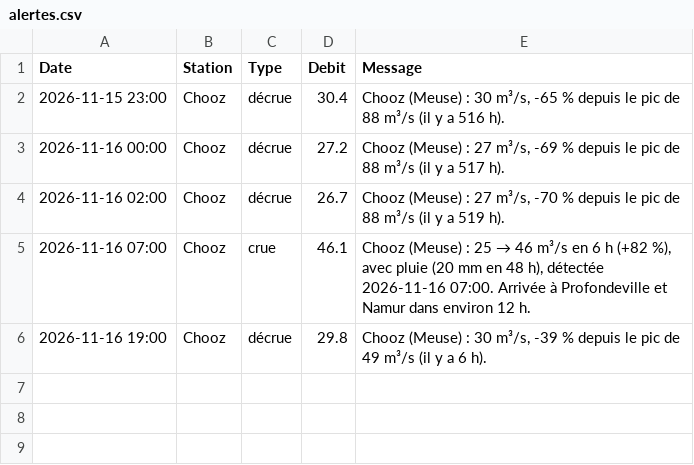
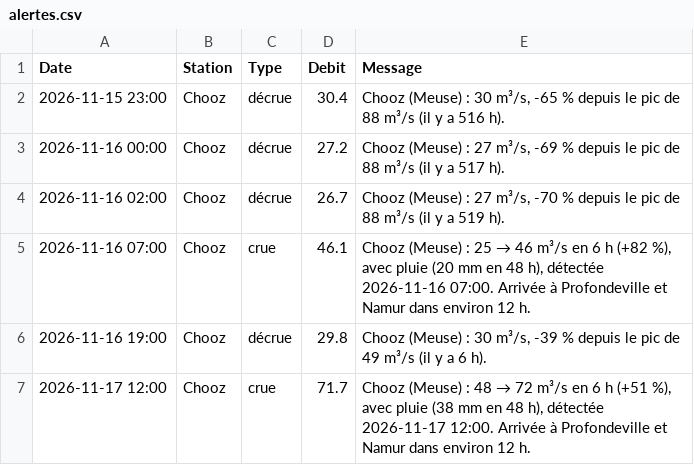
Before and after one commit to clem-tried-it/Guide-peche, a CSV file: data/alertes.csv, drawn as a sheet; the diff names each change by its address in the sheet, - before the commit and + after, or states it on an @@ line.

```diff
--- a/data/alertes.csv
+++ b/data/alertes.csv
+row 7: 2026-11-17 12:00 | Chooz | crue | 71.7 | Chooz (Meuse) : 48 → 72 m³/s en 6 h (+51 %), avec pluie (38 mm en 48 h), détectée 2026-11-17 12:00. Arrivée à Profondeville et Namur dans environ 12 h.
```
Also changed, not shown: data/historique.csv, data/previsions.csv, 3 other files.
